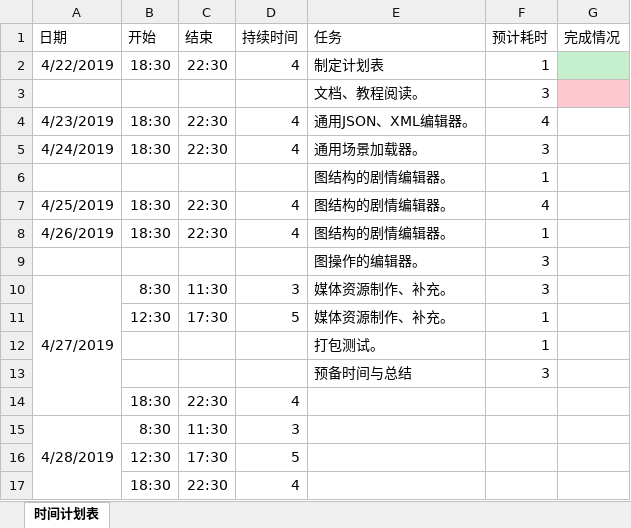
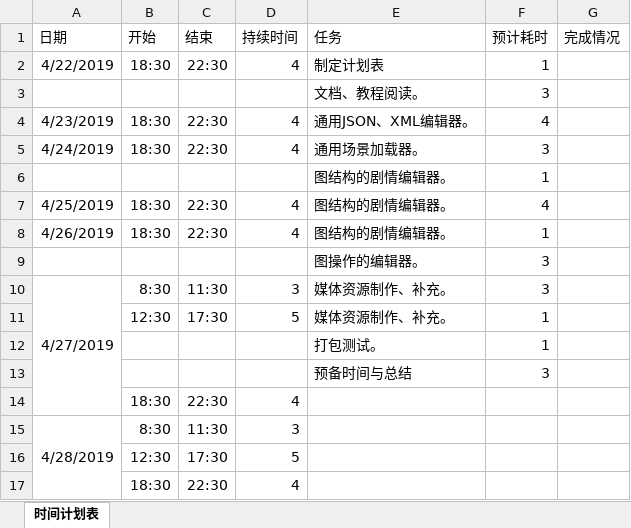
Before and after one commit to jskyzero/Unity.ExtendEditor, an Excel workbook: Documents/进度安排（4月22-4月28）.xlsx, sheet 时间计划表, drawn as a sheet; values as stored, in another font and other column widths than the file's, no borders; the diff names each change by its address in the sheet, - before the commit and + after, or states it on an @@ line.

```diff
--- a/Documents/进度安排（4月22-4月28）.xlsx (sheet 时间计划表)
+++ b/Documents/进度安排（4月22-4月28）.xlsx (sheet 时间计划表)
-G2 fill: #C6EFCE
+G2 fill: none
-G3 fill: #FFC7CE
+G3 fill: none
```
Also changed, not shown: 3 other files.
